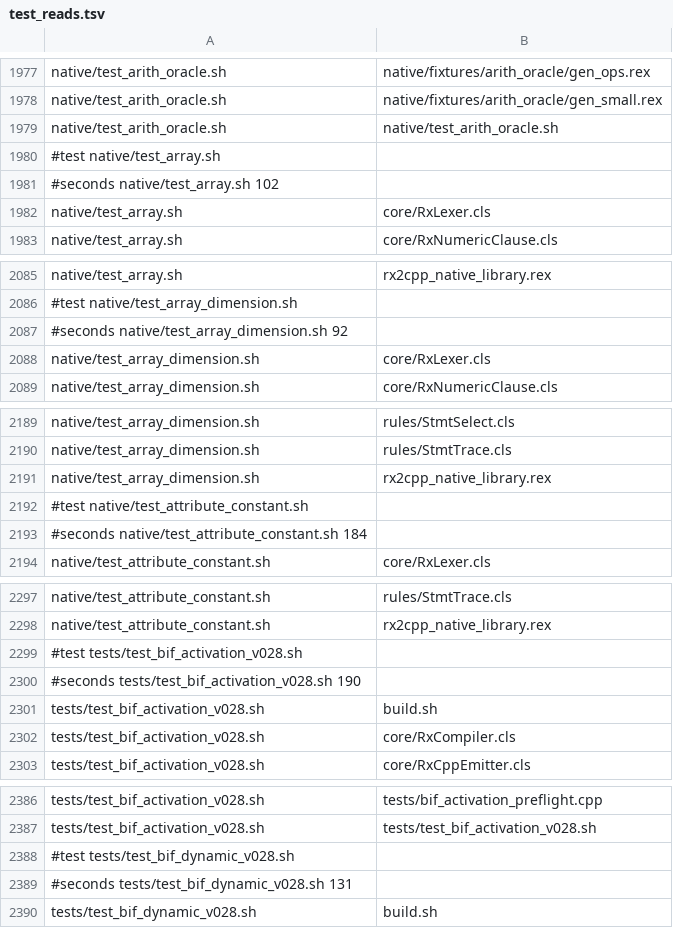
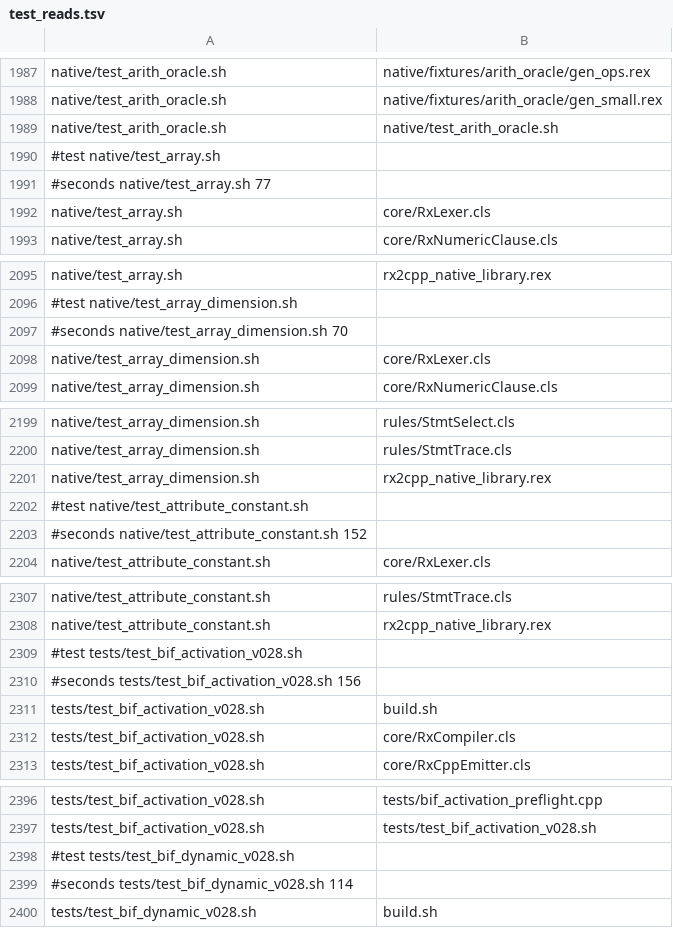
Before and after one commit to animatedads/oorexx, a TSV file: oorexx2cpp/ootest/test_reads.tsv, drawn as a sheet; only a part is shown, gaps mark what is left out; the diff covers the shown part only.

```diff
--- a/oorexx2cpp/ootest/test_reads.tsv
+++ b/oorexx2cpp/ootest/test_reads.tsv
@@ -1980,3 +1990,3 @@ native/test_arith_oracle.sh	native/test_arith_oracle.sh
 #test native/test_array.sh
-#seconds native/test_array.sh 102
+#seconds native/test_array.sh 77
 native/test_array.sh	core/RxLexer.cls
@@ -2086,3 +2096,3 @@ native/test_array.sh	rx2cpp_native_library.rex
 #test native/test_array_dimension.sh
-#seconds native/test_array_dimension.sh 92
+#seconds native/test_array_dimension.sh 70
 native/test_array_dimension.sh	core/RxLexer.cls
@@ -2192,3 +2202,3 @@ native/test_array_dimension.sh	rx2cpp_native_library.rex
 #test native/test_attribute_constant.sh
-#seconds native/test_attribute_constant.sh 184
+#seconds native/test_attribute_constant.sh 152
 native/test_attribute_constant.sh	core/RxLexer.cls
@@ -2299,3 +2309,3 @@ native/test_attribute_constant.sh	rx2cpp_native_library.rex
 #test tests/test_bif_activation_v028.sh
-#seconds tests/test_bif_activation_v028.sh 190
+#seconds tests/test_bif_activation_v028.sh 156
 tests/test_bif_activation_v028.sh	build.sh
@@ -2388,3 +2398,3 @@ tests/test_bif_activation_v028.sh	tests/test_bif_activation_v028.sh
 #test tests/test_bif_dynamic_v028.sh
-#seconds tests/test_bif_dynamic_v028.sh 131
+#seconds tests/test_bif_dynamic_v028.sh 114
 tests/test_bif_dynamic_v028.sh	build.sh
```
Also changed, not shown: 10 added rows and 133 edited cells elsewhere in this file.
